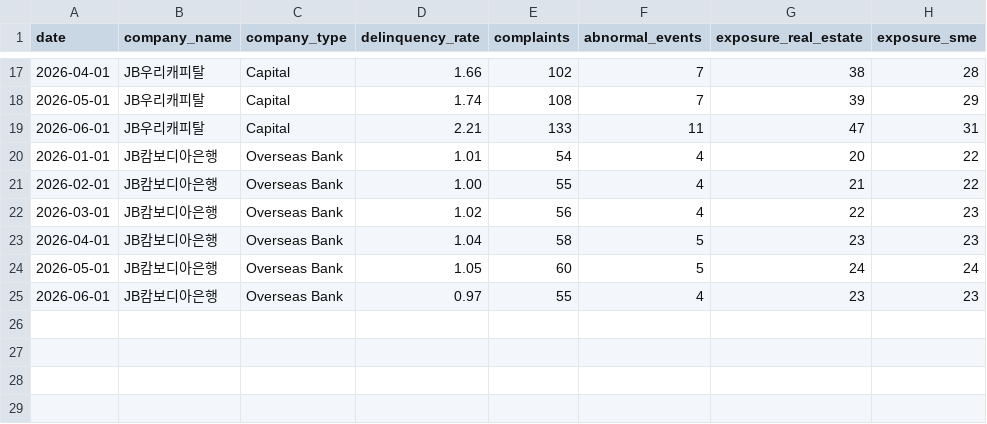
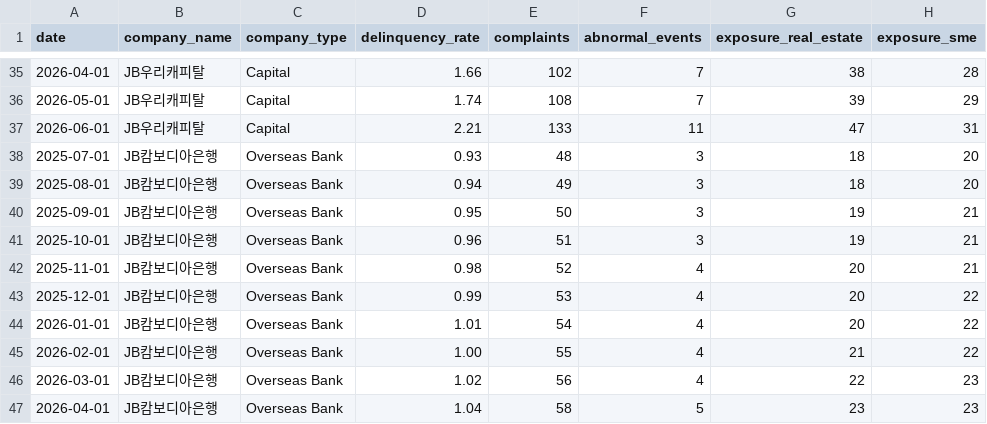
Before and after one commit to yeonsong2/jb_ai2, a CSV file: data/sample_risk_metrics.csv, drawn as a sheet; only a part is shown, gaps mark what is left out; the shorter side is filled out with more unchanged rows; the diff covers the shown part only.

```diff
--- a/data/sample_risk_metrics.csv
+++ b/data/sample_risk_metrics.csv
@@ -19,2 +37,8 @@ date,company_name,company_type,delinquency_rate,complaints,abnormal_events,expos
 2026-06-01,JB우리캐피탈,Capital,2.21,133,11,47,31
+2025-07-01,JB캄보디아은행,Overseas Bank,0.93,48,3,18,20
+2025-08-01,JB캄보디아은행,Overseas Bank,0.94,49,3,18,20
+2025-09-01,JB캄보디아은행,Overseas Bank,0.95,50,3,19,21
+2025-10-01,JB캄보디아은행,Overseas Bank,0.96,51,3,19,21
+2025-11-01,JB캄보디아은행,Overseas Bank,0.98,52,4,20,21
+2025-12-01,JB캄보디아은행,Overseas Bank,0.99,53,4,20,22
 2026-01-01,JB캄보디아은행,Overseas Bank,1.01,54,4,20,22
```
Also changed, not shown: 18 added rows elsewhere in this file, data/sample_delinquency_drivers.csv, 3 other files.
